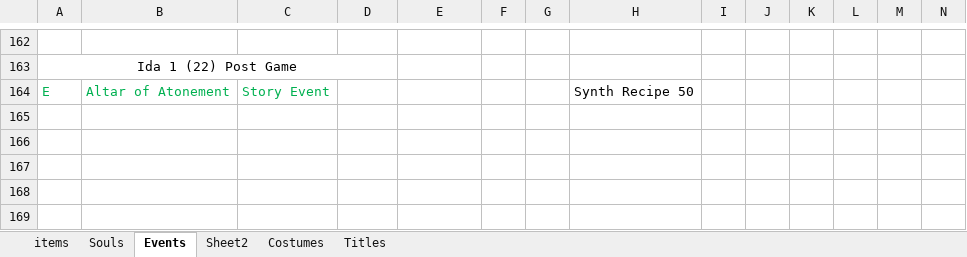
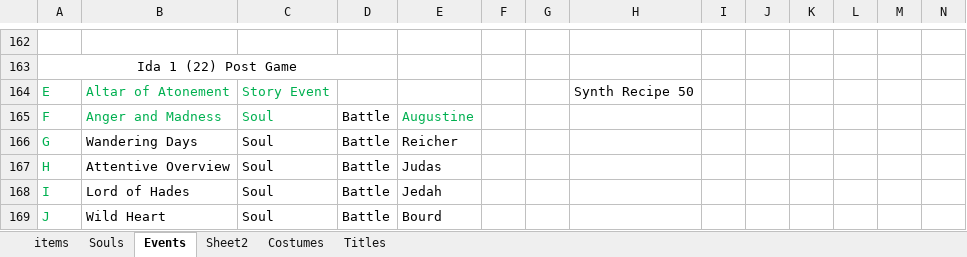
Before and after one commit to serdeljac/CrossEdge, an Excel workbook: src/backup_files/crossedge_info.xlsx, sheet Events, drawn as a sheet; only a part is shown, gaps mark what is left out; values as stored, in another font and other column widths than the file's, no borders; the diff names each change by its address in the sheet, - before the commit and + after, or states it on an @@ line.

```diff
--- a/src/backup_files/crossedge_info.xlsx (sheet Events)
+++ b/src/backup_files/crossedge_info.xlsx (sheet Events)
+row 165: F | Anger and Madness | Soul | Battle | Augustine
+row 166: G | Wandering Days | Soul | Battle | Reicher
+row 167: H | Attentive Overview | Soul | Battle | Judas
+row 168: I | Lord of Hades | Soul | Battle | Jedah
+row 169: J | Wild Heart | Soul | Battle | Bourd
```
Also changed, not shown: sheet Souls, sheet Sheet2, sheet Titles, sheet items, 8 other files.
